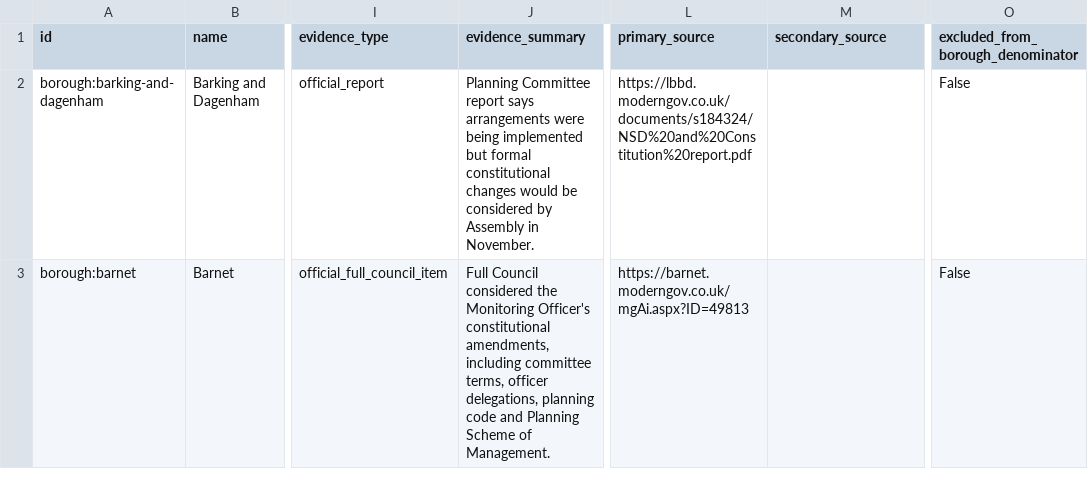
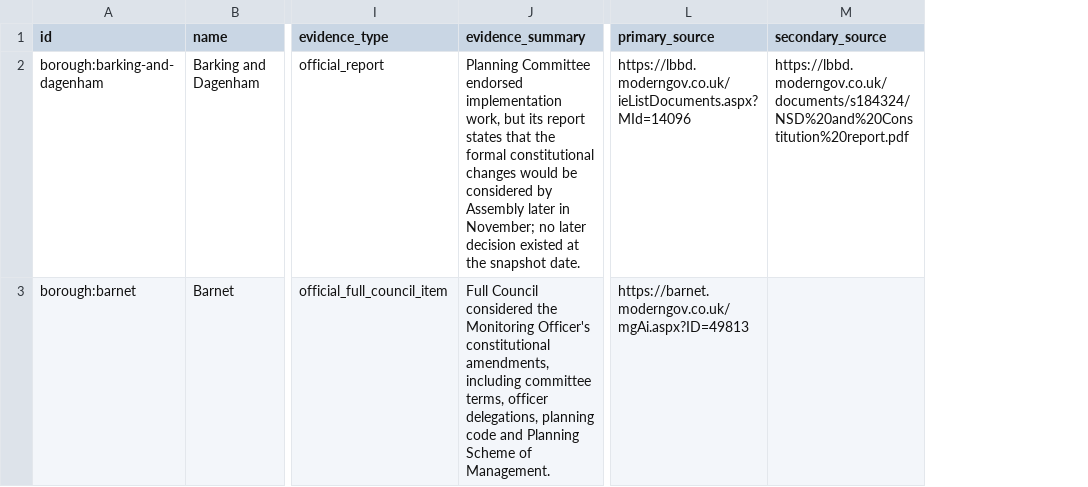
Before and after one commit to mhanmore/w, a CSV file: london-planning-delegation/data/authorities.csv, drawn as a sheet; only a part is shown, gaps mark what is left out; removed rows and columns are numbered as before the commit, all else as after; the diff covers the shown part only; the diff names each change by its address in the sheet, - before the commit and + after, or states it on an @@ line.

```diff
--- a/london-planning-delegation/data/authorities.csv
+++ b/london-planning-delegation/data/authorities.csv
-column O, rows 1-3: excluded_from_borough_denominator | False | False
-J2 (evidence_summary): Planning Committee report says arrangements were being implemented but formal constitutional changes would be considered by Assembly in November.
+J2 (evidence_summary): Planning Committee endorsed implementation work, but its report states that the formal constitutional changes would be considered by Assembly later in November; no later decision existed at the snapshot date.
-L2 (primary_source): https://lbbd.moderngov.co.uk/documents/s184324/NSD%20and%20Constitution%20report.pdf
+L2 (primary_source): https://lbbd.moderngov.co.uk/ieListDocuments.aspx?MId=14096
-M2 (secondary_source): (empty)
+M2 (secondary_source): https://lbbd.moderngov.co.uk/documents/s184324/NSD%20and%20Constitution%20report.pdf
```
Also changed, not shown: 1 added row, 1 removed row and 18 edited cells elsewhere in this file, london-planning-delegation/data/boroughs.csv, 9 other files.
